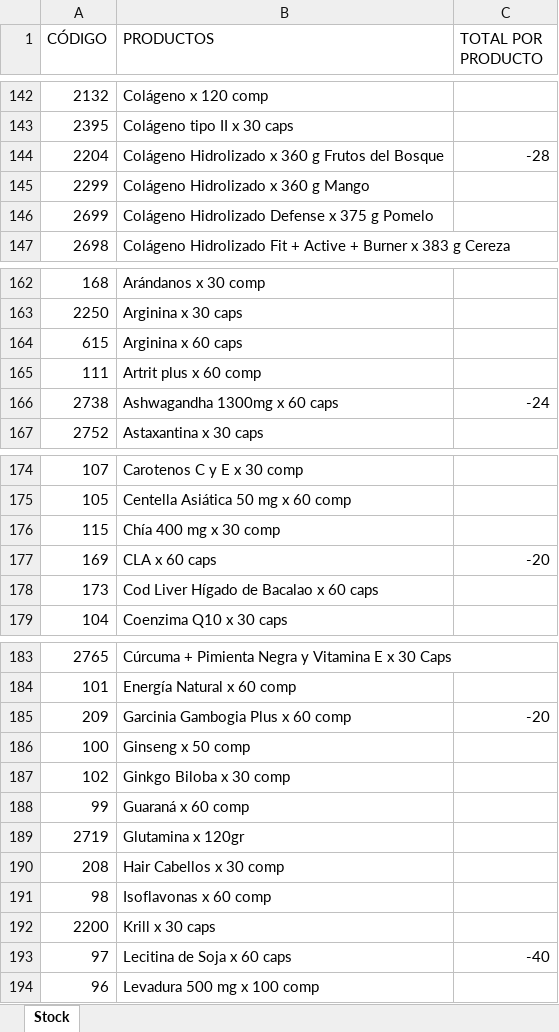
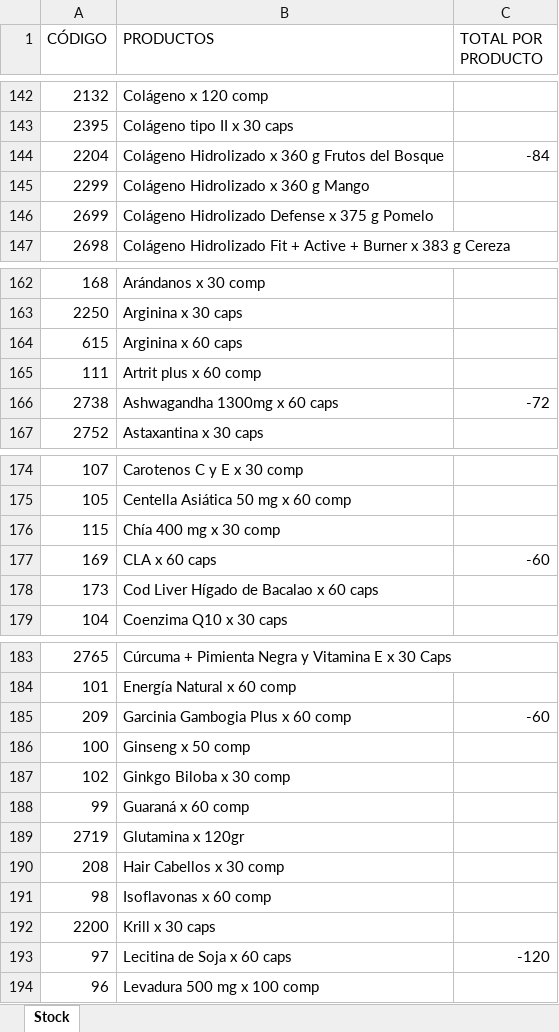
Before and after one commit to Kniball4726/Agentes, an Excel workbook: Descuentos/Productos_backup.xlsx, sheet Stock, drawn as a sheet; only a part is shown, gaps mark what is left out; values as stored, in another font and other column widths than the file's, no borders; the diff covers the shown part only; the diff names each change by its address in the sheet, - before the commit and + after, or states it on an @@ line.

```diff
--- a/Descuentos/Productos_backup.xlsx (sheet Stock)
+++ b/Descuentos/Productos_backup.xlsx (sheet Stock)
-C144 (TOTAL POR PRODUCTO): -28
+C144 (TOTAL POR PRODUCTO): -84
-C166 (TOTAL POR PRODUCTO): -24
+C166 (TOTAL POR PRODUCTO): -72
-C177 (TOTAL POR PRODUCTO): -20
+C177 (TOTAL POR PRODUCTO): -60
-C185 (TOTAL POR PRODUCTO): -20
+C185 (TOTAL POR PRODUCTO): -60
-C193 (TOTAL POR PRODUCTO): -40
+C193 (TOTAL POR PRODUCTO): -120
```
Also changed, not shown: 9 edited cells elsewhere in this sheet, Descuentos/Productos.xlsx, 10 other files.
